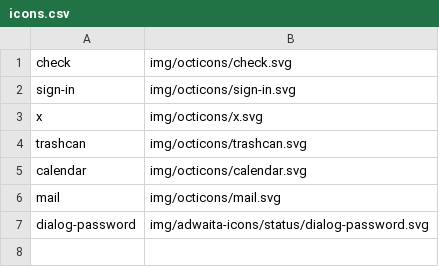
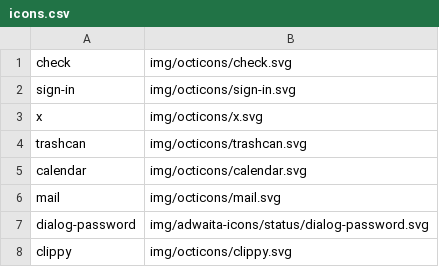
Before and after one commit to shgysk8zer0/maintenance, a CSV file: icons.csv, drawn as a sheet; the diff names each change by its address in the sheet, - before the commit and + after, or states it on an @@ line.

```diff
--- a/icons.csv
+++ b/icons.csv
+row 8: clippy | img/octicons/clippy.svg
```
Also changed, not shown: 2 other files.
